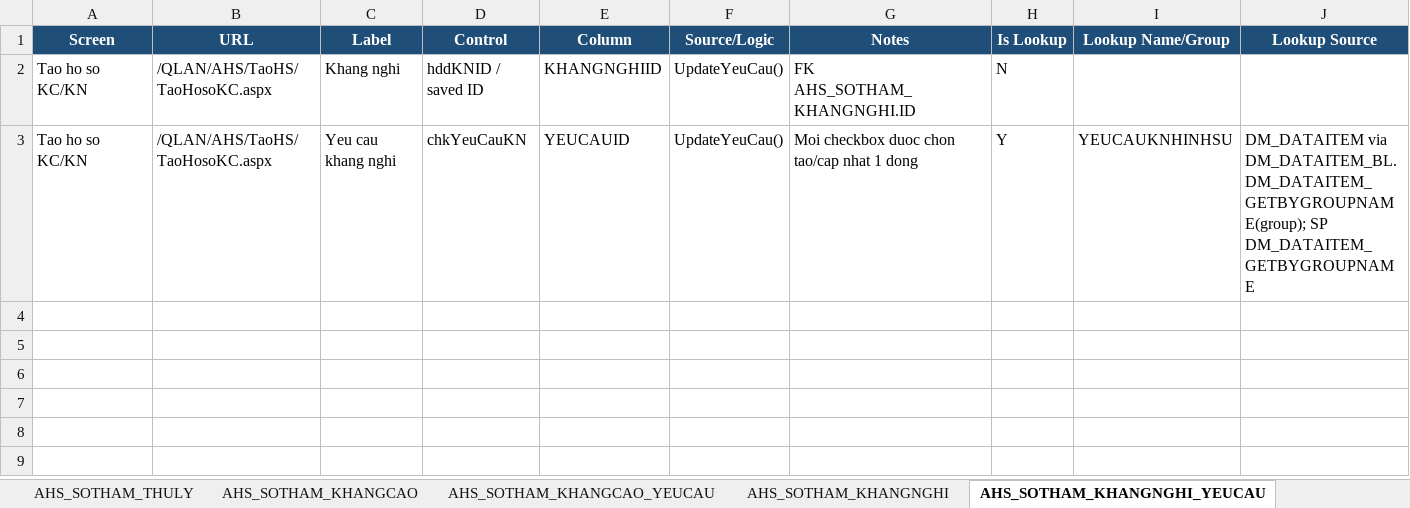
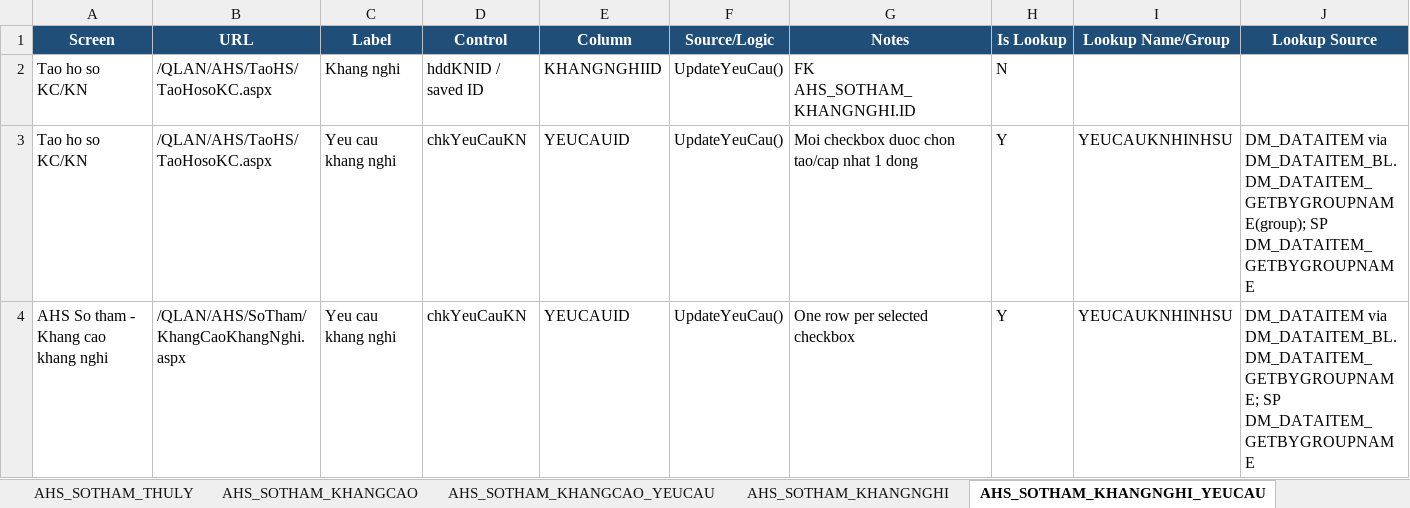
Before and after one commit to thuynt5853/gscm_app_nghiencuu, an Excel workbook: docs/map-label-bang-cot-ahs.xlsx, sheet AHS_SOTHAM_KHANGNGHI_YEUCAU, drawn as a sheet; only a part is shown; values as stored, in another font and other column widths than the file's, no borders; rows hold the shown columns only; the diff names each change by its address in the sheet, - before the commit and + after, or states it on an @@ line.

```diff
--- a/docs/map-label-bang-cot-ahs.xlsx (sheet AHS_SOTHAM_KHANGNGHI_YEUCAU)
+++ b/docs/map-label-bang-cot-ahs.xlsx (sheet AHS_SOTHAM_KHANGNGHI_YEUCAU)
+row 4: AHS So tham - Khang cao khang nghi | /QLAN/AHS/SoTham/KhangCaoKhangNghi.aspx | Yeu cau khang nghi | chkYeuCauKN | YEUCAUID | UpdateYeuCau() | One row per selected checkbox | Y | YEUCAUKNHINHSU | DM_DATAITEM via DM_DATAITEM_BL.DM_DATAITEM_GETBYGROUPNAME; SP DM_DATAITEM_GETBYGROUPNAME
```
Also changed, not shown: sheet AHS_NGUOITHAMGIATOTUNG, sheet AHS_SOTHAM_QUYETDINH_VUAN, sheet AHS_SOTHAM_BANAN, sheet AHS_SOTHAM_KHANGCAO, sheet AHS_SOTHAM_THULY, sheet AHS_SOTHAM_KHANGNGHI, 9 more sheets, other sheet tabs, 1 other file.
